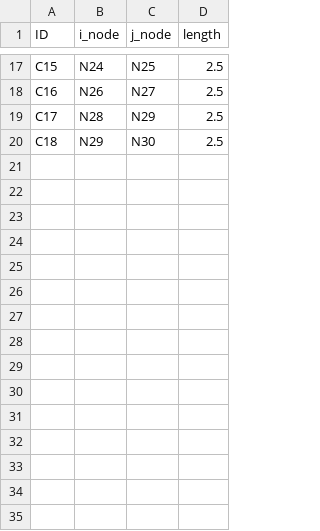
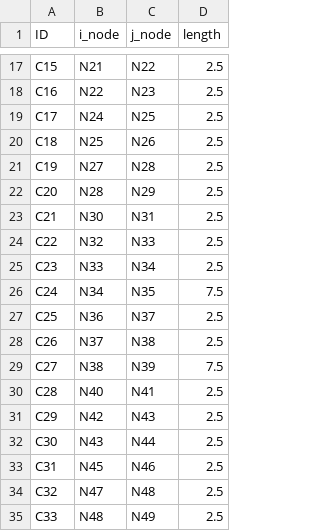
Before and after one commit to Nihalmannath/Grounded-one_click_structural_solution, a CSV file: Reference Files/structural_data/columns.csv, drawn as a sheet; only a part is shown, gaps mark what is left out; the diff covers the shown part only; the diff names each change by its address in the sheet, - before the commit and + after, or states it on an @@ line.

```diff
--- a/Reference Files/structural_data/columns.csv
+++ b/Reference Files/structural_data/columns.csv
-B17 (i_node): N24
+B17 (i_node): N21
-C17 (j_node): N25
+C17 (j_node): N22
-B18 (i_node): N26
+B18 (i_node): N22
-C18 (j_node): N27
+C18 (j_node): N23
-B19 (i_node): N28
+B19 (i_node): N24
-C19 (j_node): N29
+C19 (j_node): N25
-B20 (i_node): N29
+B20 (i_node): N25
-C20 (j_node): N30
+C20 (j_node): N26
+row 21: C19 | N27 | N28 | 2.5
+row 22: C20 | N28 | N29 | 2.5
+row 23: C21 | N30 | N31 | 2.5
+row 24: C22 | N32 | N33 | 2.5
+row 25: C23 | N33 | N34 | 2.5
+row 26: C24 | N34 | N35 | 7.5
+row 27: C25 | N36 | N37 | 2.5
+row 28: C26 | N37 | N38 | 2.5
+row 29: C27 | N38 | N39 | 7.5
+row 30: C28 | N40 | N41 | 2.5
+row 31: C29 | N42 | N43 | 2.5
+row 32: C30 | N43 | N44 | 2.5
+row 33: C31 | N45 | N46 | 2.5
+row 34: C32 | N47 | N48 | 2.5
+row 35: C33 | N48 | N49 | 2.5
```
Also changed, not shown: 22 added rows and 31 edited cells elsewhere in this file, Reference Files/structural_data/beams.csv, Reference Files/structural_data/nodes.csv, 18 other files.
